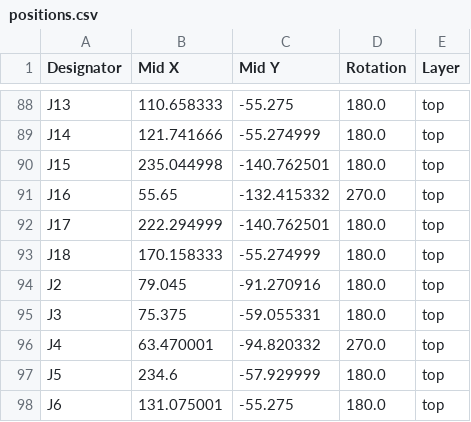
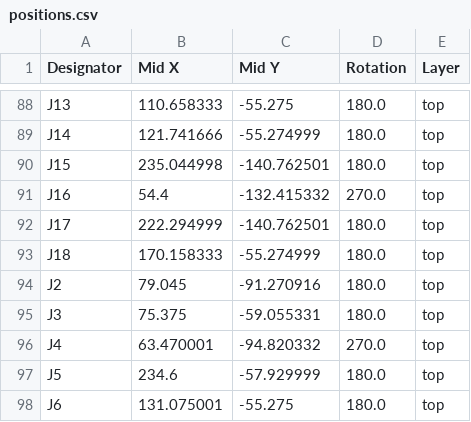
Before and after one commit to aaronraj11/MES4-Carrier-EC, a CSV file: MES4_Carrier_EC/production/positions.csv, drawn as a sheet; only a part is shown, gaps mark what is left out.

```diff
--- a/MES4_Carrier_EC/production/positions.csv
+++ b/MES4_Carrier_EC/production/positions.csv
@@ -90,3 +90,3 @@ J14,121.741666,-55.274999,180.0,top
 J15,235.044998,-140.762501,180.0,top
-J16,55.65,-132.415332,270.0,top
+J16,54.4,-132.415332,270.0,top
 J17,222.294999,-140.762501,180.0,top
```
Also changed, not shown: MES4_Carrier_EC/production/bom.csv, 37 other files.
